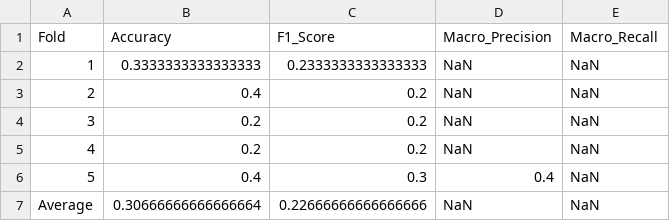
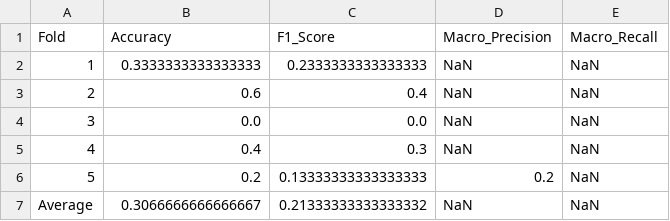
Before and after one commit to keyshavmor/Probabilistic-DCM-Modeling-for-Predicting-Ketamine-Treatment-Response, a CSV file: Classification_and_Regression_DCM/tables/table_5_grouped_metrics_random_forest_penta.csv, drawn as a sheet.

```diff
--- a/Classification_and_Regression_DCM/tables/table_5_grouped_metrics_random_forest_penta.csv
+++ b/Classification_and_Regression_DCM/tables/table_5_grouped_metrics_random_forest_penta.csv
@@ -2,6 +2,6 @@ Fold,Accuracy,F1_Score,Macro_Precision,Macro_Recall
 1,0.3333333333333333,0.2333333333333333,NaN,NaN
-2,0.4,0.2,NaN,NaN
-3,0.2,0.2,NaN,NaN
-4,0.2,0.2,NaN,NaN
-5,0.4,0.3,0.4,NaN
-Average,0.30666666666666664,0.22666666666666666,NaN,NaN
+2,0.6,0.4,NaN,NaN
+3,0.0,0.0,NaN,NaN
+4,0.4,0.3,NaN,NaN
+5,0.2,0.13333333333333333,0.2,NaN
+Average,0.3066666666666667,0.21333333333333332,NaN,NaN
```
Also changed, not shown: Classification_and_Regression_DCM/tables/table_3_grouped_metrics_random_forest_binary.csv, Classification_and_Regression_DCM/tables/table_3_grouped_metrics_random_forest_tri.csv, 22 other files.
